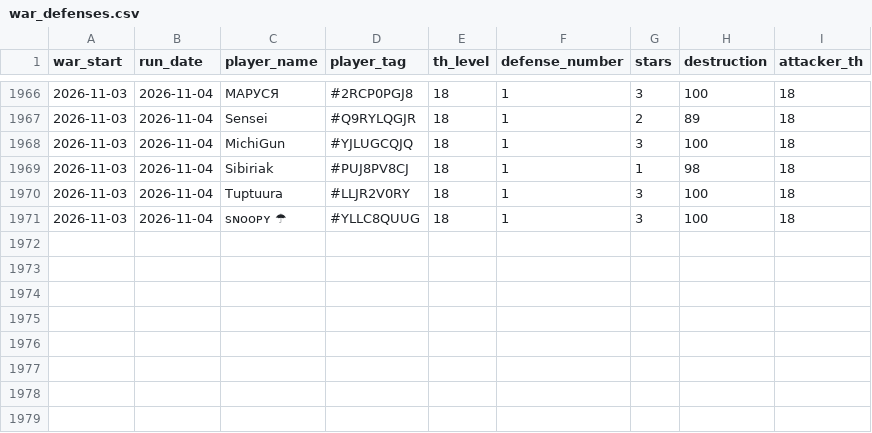
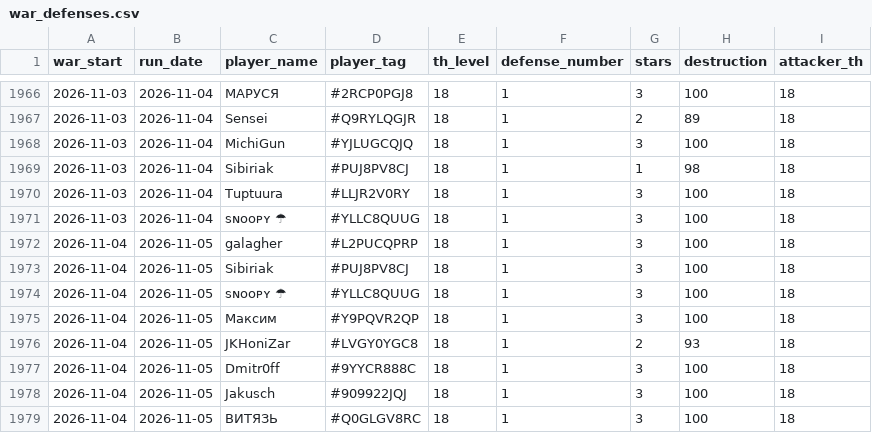
Before and after one commit to irisMoonwhisper/clash-of-clansh-scripts, a CSV file: war_defenses.csv, drawn as a sheet; only a part is shown, gaps mark what is left out; the diff names each change by its address in the sheet, - before the commit and + after, or states it on an @@ line.

```diff
--- a/war_defenses.csv
+++ b/war_defenses.csv
+row 1972: 2026-11-04 | 2026-11-05 | galagher | #L2PUCQPRP | 18 | 1 | 3 | 100 | 18
+row 1973: 2026-11-04 | 2026-11-05 | Sibiriak | #PUJ8PV8CJ | 18 | 1 | 3 | 100 | 18
+row 1974: 2026-11-04 | 2026-11-05 | sɴᴏᴏᴘʏ ☂ | #YLLC8QUUG | 18 | 1 | 3 | 100 | 18
+row 1975: 2026-11-04 | 2026-11-05 | Максим | #Y9PQVR2QP | 18 | 1 | 3 | 100 | 18
+row 1976: 2026-11-04 | 2026-11-05 | JKHoniZar | #LVGY0YGC8 | 18 | 1 | 2 | 93 | 18
+row 1977: 2026-11-04 | 2026-11-05 | Dmitr0ff | #9YYCR888C | 18 | 1 | 3 | 100 | 18
+row 1978: 2026-11-04 | 2026-11-05 | Jakusch | #909922JQJ | 18 | 1 | 3 | 100 | 18
+row 1979: 2026-11-04 | 2026-11-05 | ВИТЯЗЬ | #Q0GLGV8RC | 18 | 1 | 3 | 100 | 18
```
Also changed, not shown: war_attacks.csv.
